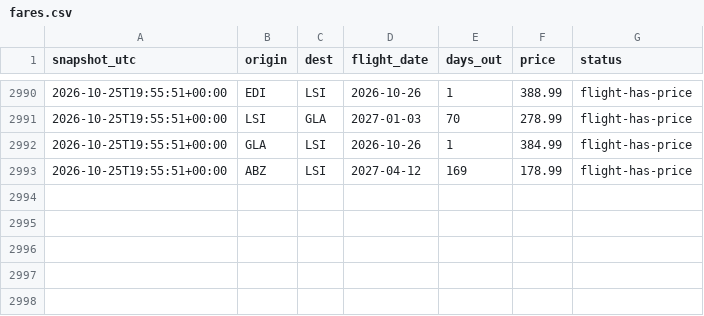
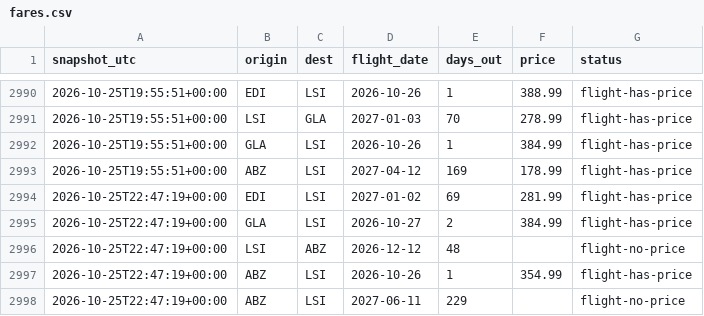
Before and after one commit to ShetlandJ/loganair-tracker, a CSV file: data/fares.csv, drawn as a sheet; only a part is shown, gaps mark what is left out; the diff names each change by its address in the sheet, - before the commit and + after, or states it on an @@ line.

```diff
--- a/data/fares.csv
+++ b/data/fares.csv
+row 2994: 2026-10-25T22:47:19+00:00 | EDI | LSI | 2027-01-02 | 69 | 281.99 | flight-has-price
+row 2995: 2026-10-25T22:47:19+00:00 | GLA | LSI | 2026-10-27 | 2 | 384.99 | flight-has-price
+row 2996: 2026-10-25T22:47:19+00:00 | LSI | ABZ | 2026-12-12 | 48 |  | flight-no-price
+row 2997: 2026-10-25T22:47:19+00:00 | ABZ | LSI | 2026-10-26 | 1 | 354.99 | flight-has-price
+row 2998: 2026-10-25T22:47:19+00:00 | ABZ | LSI | 2027-06-11 | 229 |  | flight-no-price
```
Also changed, not shown: data/fares_ads.csv, data/runs.csv.
